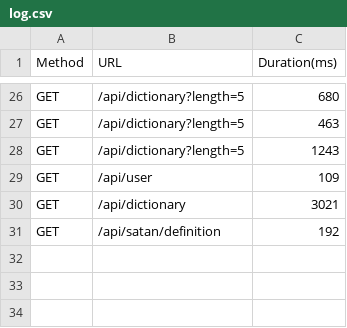
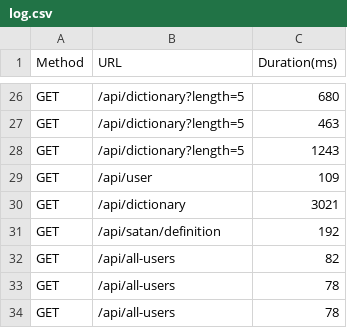
Before and after one commit to MarkProjs/wordict-project, a CSV file: log.csv, drawn as a sheet; only a part is shown, gaps mark what is left out; the diff names each change by its address in the sheet, - before the commit and + after, or states it on an @@ line.

Commit message:
added unit tests for get all users API

```diff
--- a/log.csv
+++ b/log.csv
+row 32: GET | /api/all-users | 82
+row 33: GET | /api/all-users | 78
+row 34: GET | /api/all-users | 78
```
Also changed, not shown: 6 other files.
